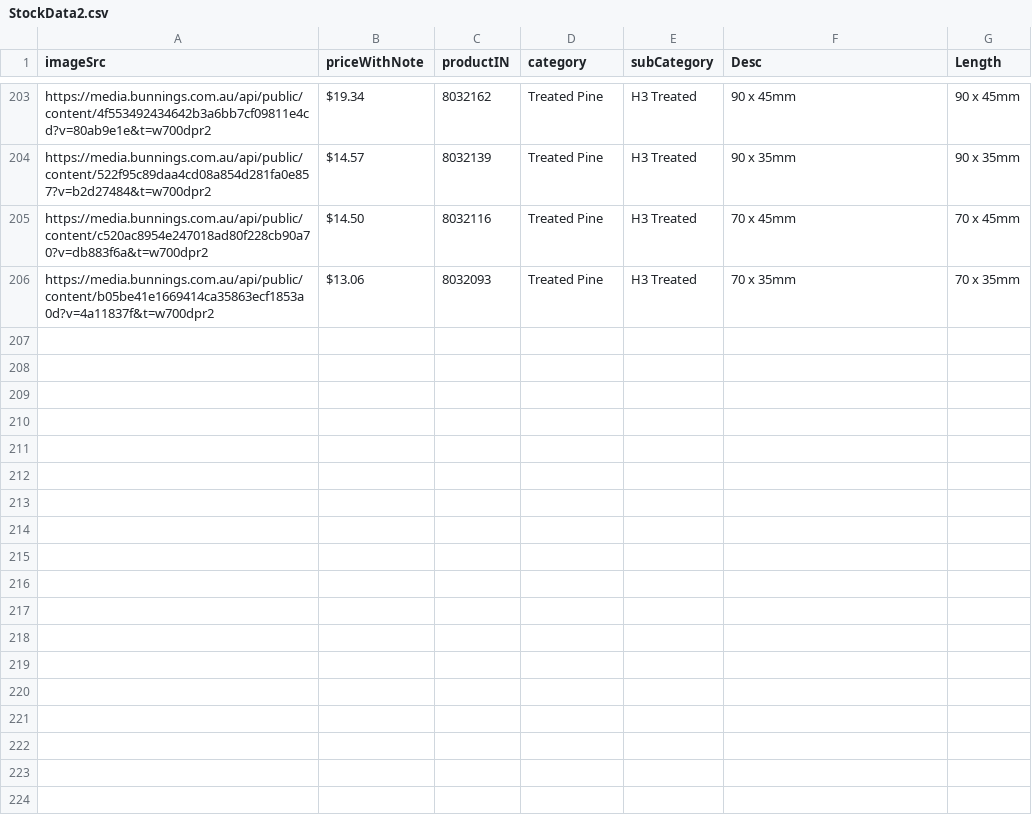
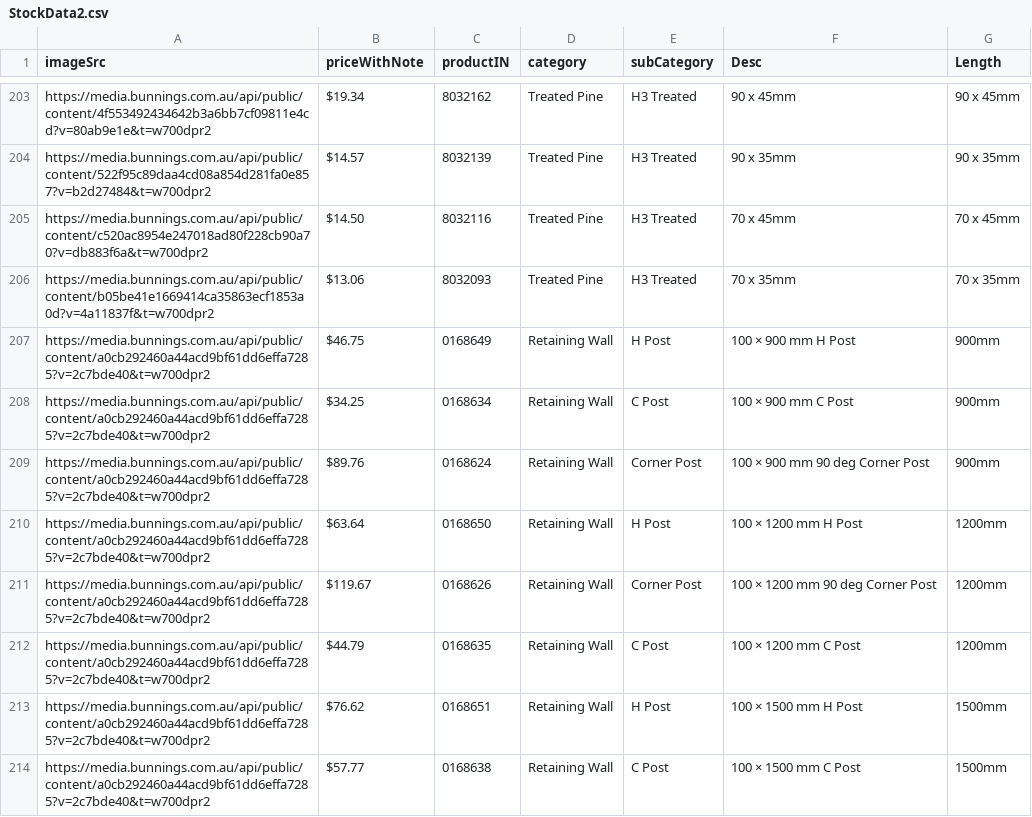
Before and after one commit to Alex-Vrsecky/Next-docket-app, a CSV file: data/StockData2.csv, drawn as a sheet; only a part is shown, gaps mark what is left out; the diff covers the shown part only.

Commit message:
ReAdded Add/Delete Products

```diff
--- a/data/StockData2.csv
+++ b/data/StockData2.csv
@@ -206 +206,9 @@ https://media.bunnings.com.au/api/public/content/c520ac8954e247018ad80f228cb90a7
 https://media.bunnings.com.au/api/public/content/b05be41e1669414ca35863ecf1853a0d?v=4a11837f&t=w700dpr2,$13.06,8032093,Treated Pine,H3 Treated,70 x 35mm,70 x 35mm
+https://media.bunnings.com.au/api/public/content/a0cb292460a44acd9bf61dd6effa7285?v=2c7bde40&t=w700dpr2,$46.75,0168649,Retaining Wall,H Post,100 × 900 mm H Post,900mm
+https://media.bunnings.com.au/api/public/content/a0cb292460a44acd9bf61dd6effa7285?v=2c7bde40&t=w700dpr2,$34.25,0168634,Retaining Wall,C Post,100 × 900 mm C Post,900mm
+https://media.bunnings.com.au/api/public/content/a0cb292460a44acd9bf61dd6effa7285?v=2c7bde40&t=w700dpr2,$89.76,0168624,Retaining Wall,Corner Post,100 × 900 mm 90 deg Corner Post,900mm
+https://media.bunnings.com.au/api/public/content/a0cb292460a44acd9bf61dd6effa7285?v=2c7bde40&t=w700dpr2,$63.64,0168650,Retaining Wall,H Post,100 × 1200 mm H Post,1200mm
+https://media.bunnings.com.au/api/public/content/a0cb292460a44acd9bf61dd6effa7285?v=2c7bde40&t=w700dpr2,$119.67,0168626,Retaining Wall,Corner Post,100 × 1200 mm 90 deg Corner Post,1200mm
+https://media.bunnings.com.au/api/public/content/a0cb292460a44acd9bf61dd6effa7285?v=2c7bde40&t=w700dpr2,$44.79,0168635,Retaining Wall,C Post,100 × 1200 mm C Post,1200mm
+https://media.bunnings.com.au/api/public/content/a0cb292460a44acd9bf61dd6effa7285?v=2c7bde40&t=w700dpr2,$76.62,0168651,Retaining Wall,H Post,100 × 1500 mm H Post,1500mm
+https://media.bunnings.com.au/api/public/content/a0cb292460a44acd9bf61dd6effa7285?v=2c7bde40&t=w700dpr2,$57.77,0168638,Retaining Wall,C Post,100 × 1500 mm C Post,1500mm
```
Also changed, not shown: 8 added rows and 3 edited cells elsewhere in this file, 5 other files.
